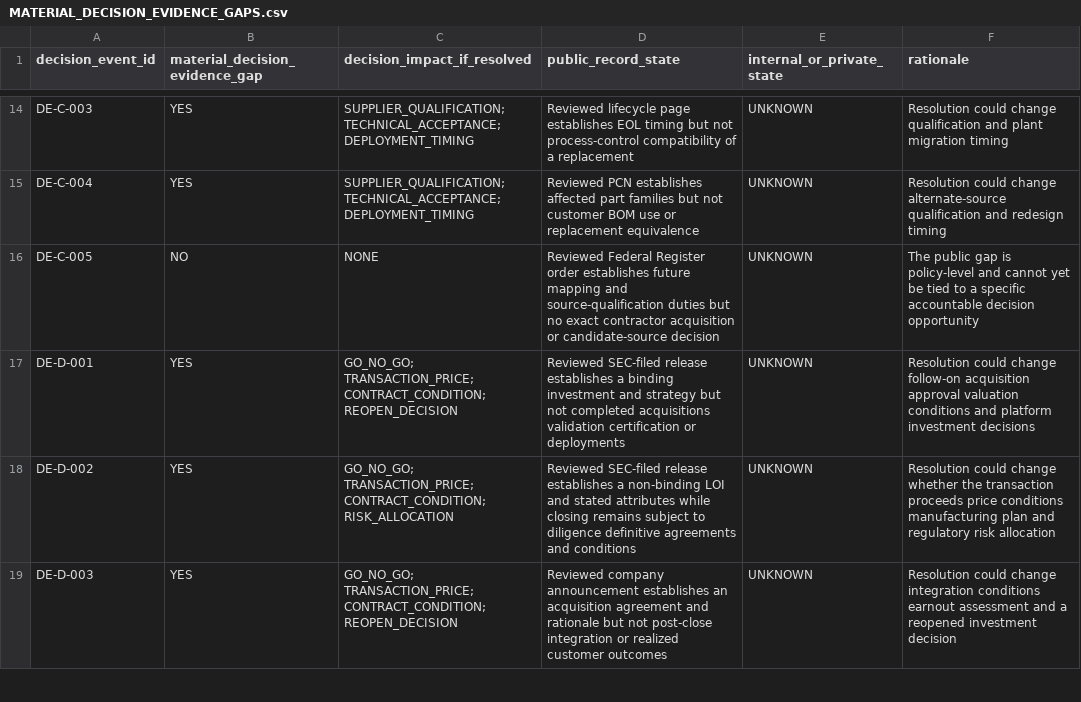
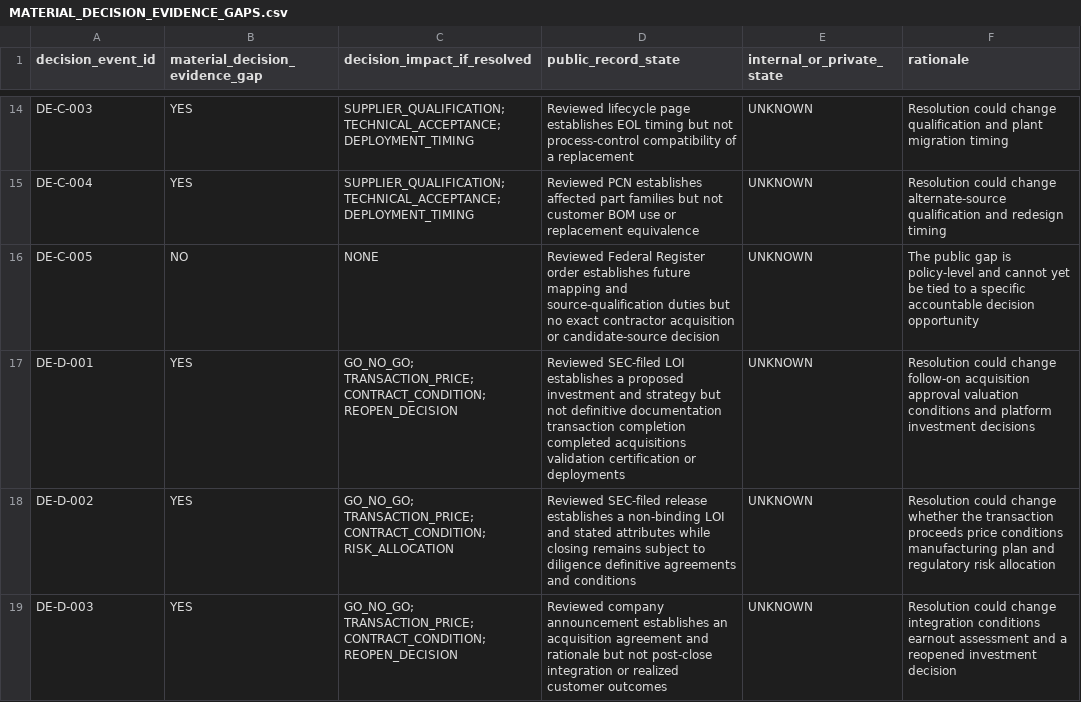
Before and after one commit to roalstoney-alt/structurevidence, a CSV file: ops/dod/MATERIAL_DECISION_EVIDENCE_GAPS.csv, drawn as a sheet; only a part is shown, gaps mark what is left out.

```diff
--- a/ops/dod/MATERIAL_DECISION_EVIDENCE_GAPS.csv
+++ b/ops/dod/MATERIAL_DECISION_EVIDENCE_GAPS.csv
@@ -16,3 +16,3 @@ DE-C-004,YES,"SUPPLIER_QUALIFICATION; TECHNICAL_ACCEPTANCE; DEPLOYMENT_TIMING","
 DE-C-005,NO,NONE,"Reviewed Federal Register order establishes future mapping and source-qualification duties but no exact contractor acquisition or candidate-source decision",UNKNOWN,"The public gap is policy-level and cannot yet be tied to a specific accountable decision opportunity"
-DE-D-001,YES,"GO_NO_GO; TRANSACTION_PRICE; CONTRACT_CONDITION; REOPEN_DECISION","Reviewed SEC-filed release establishes a binding investment and strategy but not completed acquisitions validation certification or deployments",UNKNOWN,"Resolution could change follow-on acquisition approval valuation conditions and platform investment decisions"
+DE-D-001,YES,"GO_NO_GO; TRANSACTION_PRICE; CONTRACT_CONDITION; REOPEN_DECISION","Reviewed SEC-filed LOI establishes a proposed investment and strategy but not definitive documentation transaction completion completed acquisitions validation certification or deployments",UNKNOWN,"Resolution could change follow-on acquisition approval valuation conditions and platform investment decisions"
 DE-D-002,YES,"GO_NO_GO; TRANSACTION_PRICE; CONTRACT_CONDITION; RISK_ALLOCATION","Reviewed SEC-filed release establishes a non-binding LOI and stated attributes while closing remains subject to diligence definitive agreements and conditions",UNKNOWN,"Resolution could change whether the transaction proceeds price conditions manufacturing plan and regulatory risk allocation"
```
Also changed, not shown: ops/dod/CLAIM_GAPS.csv, ops/dod/CONTACTS.csv, 8 other files.
